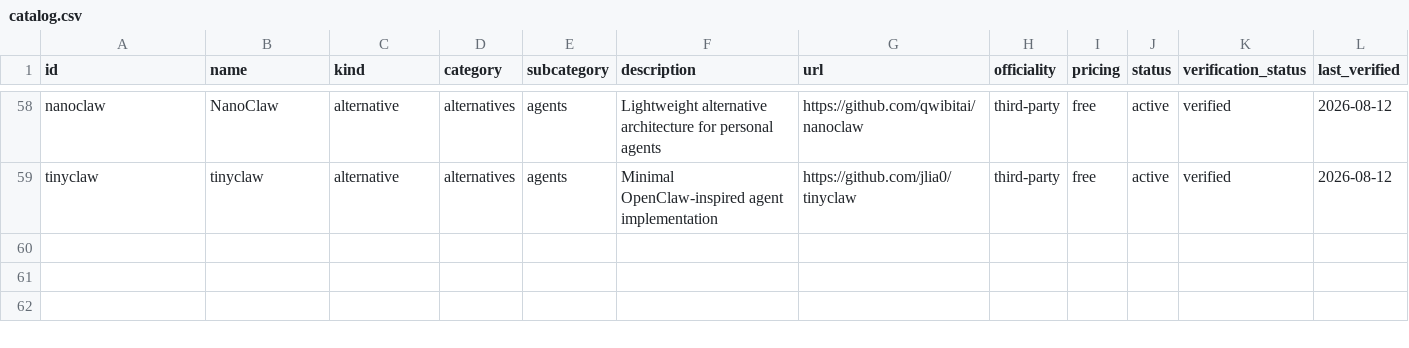
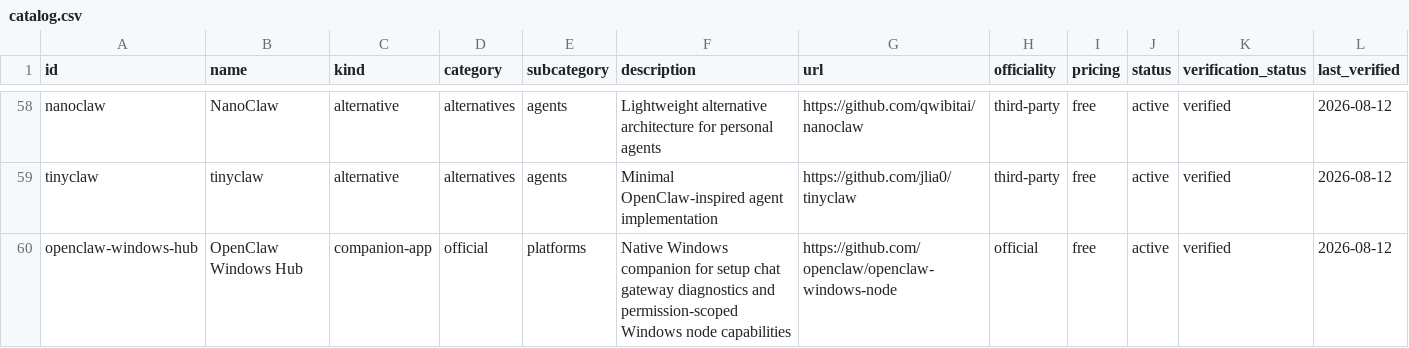
Before and after one commit to ashutoshpw/awesome-openclaw, a CSV file: data/catalog.csv, drawn as a sheet; only a part is shown, gaps mark what is left out; rows hold the shown columns only; the diff names each change by its address in the sheet, - before the commit and + after, or states it on an @@ line.

Commit message:
Merge pull request #2 from ashutoshpw/weekly-openclaw-resources-2026-08-12
catalog: add official OpenClaw Windows Hub

```diff
--- a/data/catalog.csv
+++ b/data/catalog.csv
+row 60: openclaw-windows-hub | OpenClaw Windows Hub | companion-app | official | platforms | Native Windows companion for setup chat gateway diagnostics and permission-scoped Windows node capabilities | https://github.com/openclaw/openclaw-windows-node | official | free | active | verified | 2026-08-12
```
Also changed, not shown: 3 other files.
